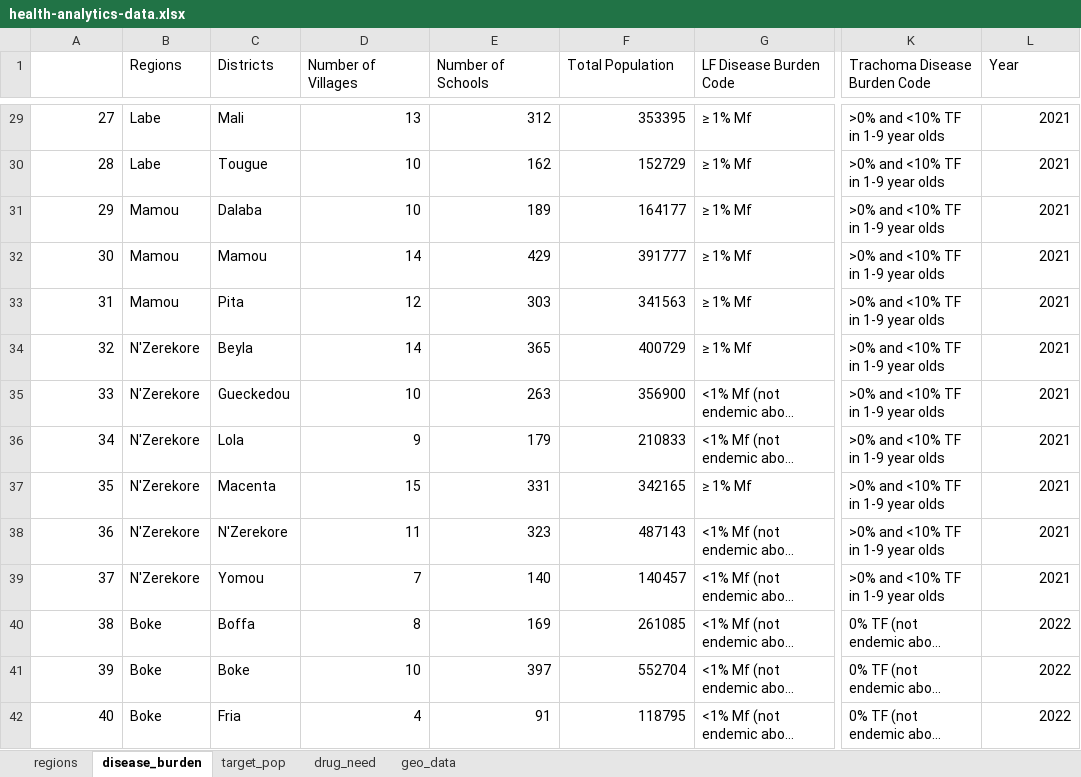
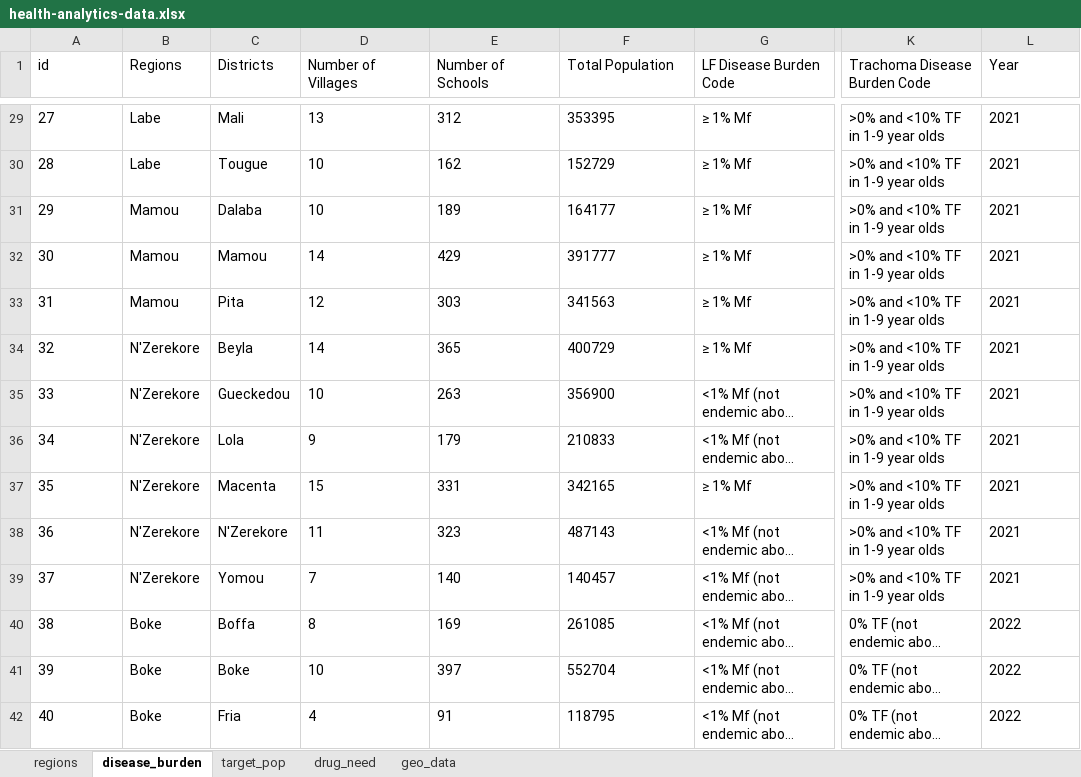
Before and after one commit to jhiggins1758/health-analytics-prototype, an Excel workbook: health-analytics-data.xlsx, sheet disease_burden, drawn as a sheet; only a part is shown, gaps mark what is left out; long unchanged cells end in …; values as stored, in another font and other column widths than the file's, no borders; the diff covers the shown part only; the diff names each change by its address in the sheet, - before the commit and + after, or states it on an @@ line.

```diff
--- a/health-analytics-data.xlsx (sheet disease_burden)
+++ b/health-analytics-data.xlsx (sheet disease_burden)
-A1: (empty)
+A1: id
-A29:A42 alignment: right
+A29:A42 alignment: left
-D29:F42 alignment: right
+D29:F42 alignment: left
-L29:L42 alignment: right
+L29:L42 alignment: left
```
Also changed, not shown: cell formats elsewhere in this sheet, sheet geo_data, sheet drug_need, sheet regions, sheet target_pop, 2 other files.
